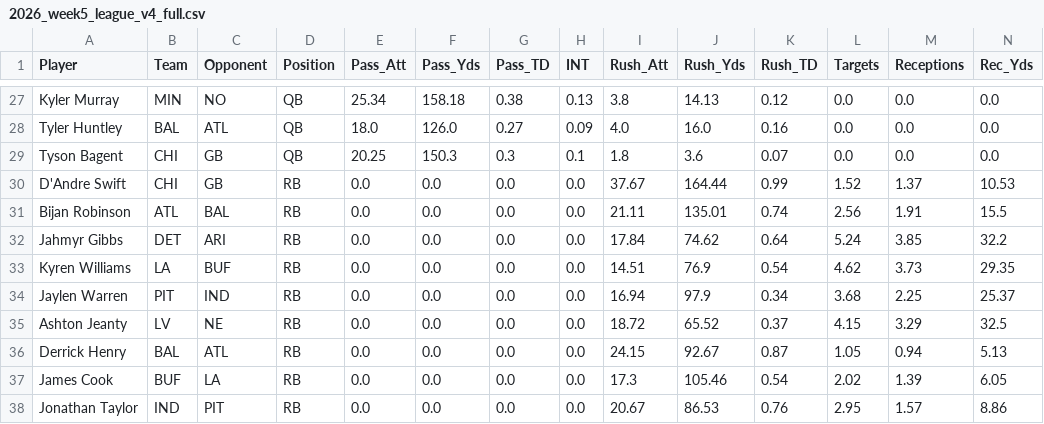
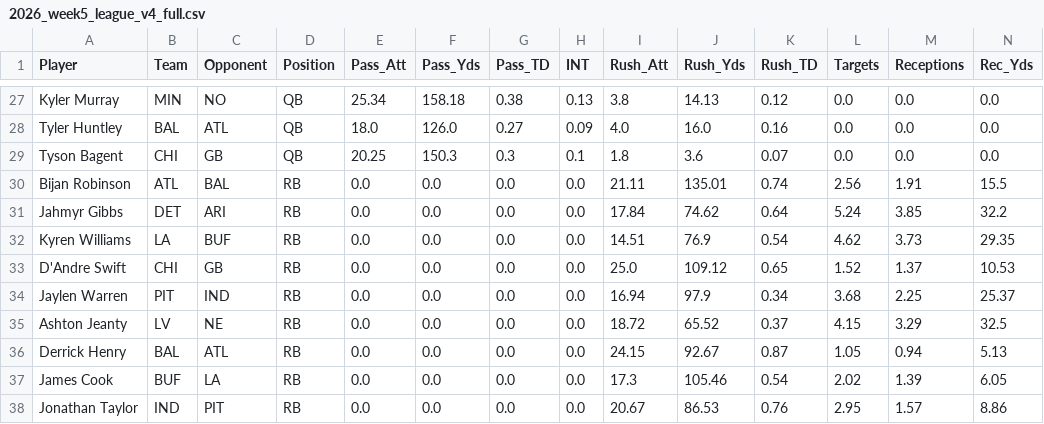
Before and after one commit to rosterxreport-cloud/roster-report-trade-analyzer, a CSV file: data/projections/2026_week5_league_v4_full.csv, drawn as a sheet; only a part is shown, gaps mark what is left out; removed rows and columns are numbered as before the commit, all else as after; rows hold the shown columns only; the diff names each change by its address in the sheet, - before the commit and + after, or states it on an @@ line.

```diff
--- a/data/projections/2026_week5_league_v4_full.csv
+++ b/data/projections/2026_week5_league_v4_full.csv
-row 30: D'Andre Swift | CHI | GB | RB | 0.0 | 0.0 | 0.0 | 0.0 | 37.67 | 164.44 | 0.99 | 1.52 | 1.37 | 10.53
+row 33: D'Andre Swift | CHI | GB | RB | 0.0 | 0.0 | 0.0 | 0.0 | 25.0 | 109.12 | 0.65 | 1.52 | 1.37 | 10.53
```
Also changed, not shown: data/projections/2026_week5_league_v4_touchdowns.csv.
